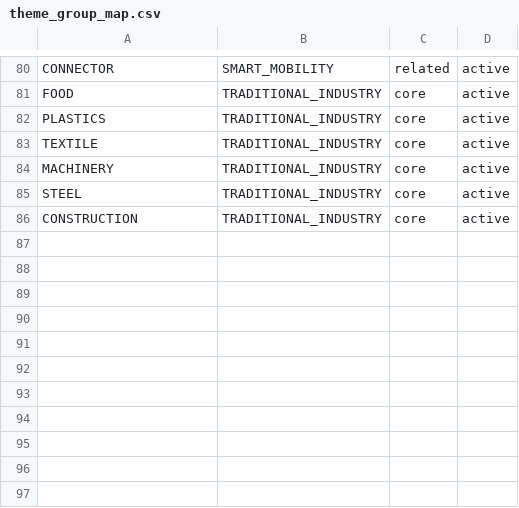
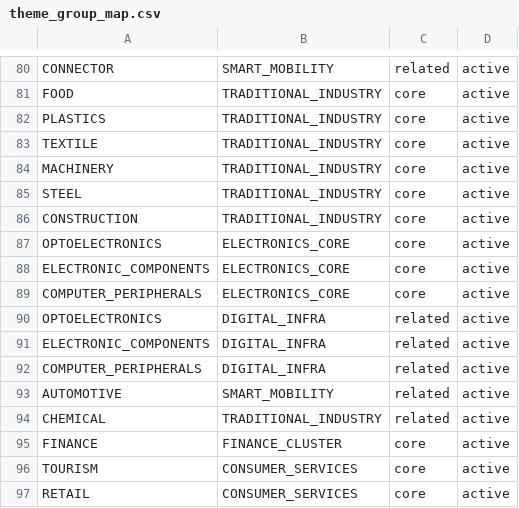
Before and after one commit to andryhappy0507-jpg/tw-stock-sector-radar, a CSV file: data/theme_group_map.csv, drawn as a sheet; only a part is shown, gaps mark what is left out; the diff names each change by its address in the sheet, - before the commit and + after, or states it on an @@ line.

Commit message:
Map broad themes to groups

```diff
--- a/data/theme_group_map.csv
+++ b/data/theme_group_map.csv
+row 87: OPTOELECTRONICS | ELECTRONICS_CORE | core | active
+row 88: ELECTRONIC_COMPONENTS | ELECTRONICS_CORE | core | active
+row 89: COMPUTER_PERIPHERALS | ELECTRONICS_CORE | core | active
+row 90: OPTOELECTRONICS | DIGITAL_INFRA | related | active
+row 91: ELECTRONIC_COMPONENTS | DIGITAL_INFRA | related | active
+row 92: COMPUTER_PERIPHERALS | DIGITAL_INFRA | related | active
+row 93: AUTOMOTIVE | SMART_MOBILITY | related | active
+row 94: CHEMICAL | TRADITIONAL_INDUSTRY | related | active
+row 95: FINANCE | FINANCE_CLUSTER | core | active
+row 96: TOURISM | CONSUMER_SERVICES | core | active
+row 97: RETAIL | CONSUMER_SERVICES | core | active
```
